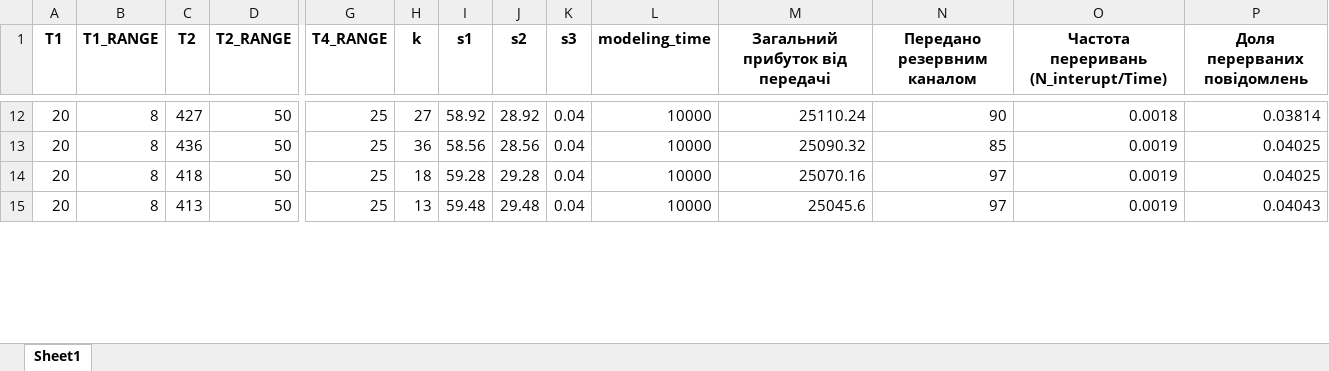
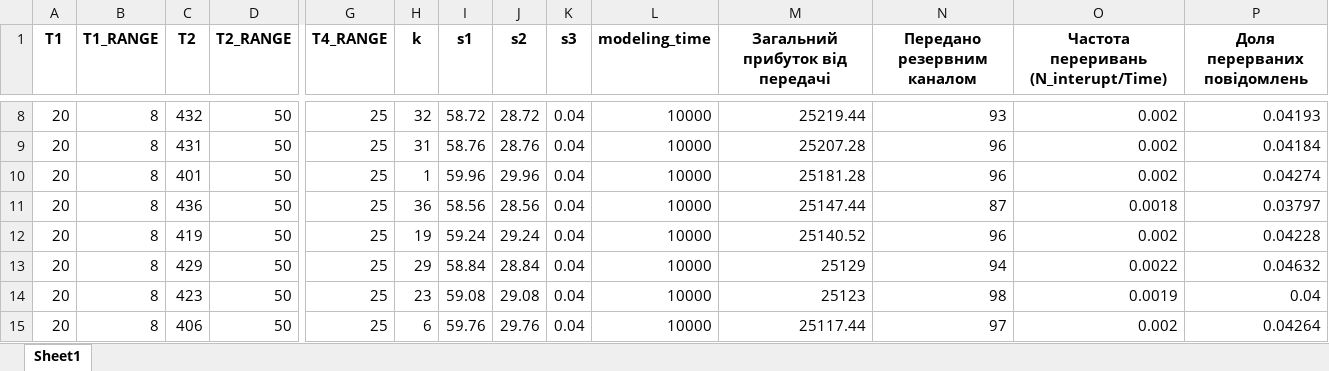
Before and after one commit to kryvokhyzha/examples-and-courses, an Excel workbook: System_Modeling/course_work_folder/assets/verification_T2.xlsx, sheet Sheet1, drawn as a sheet; only a part is shown, gaps mark what is left out; values as stored, in another font and other column widths than the file's, no borders; addresses are those after the commit; rows hold the shown columns only; the diff covers the shown part only; the diff names each change by its address in the sheet, - before the commit and + after, or states it on an @@ line.

```diff
--- a/System_Modeling/course_work_folder/assets/verification_T2.xlsx (sheet Sheet1)
+++ b/System_Modeling/course_work_folder/assets/verification_T2.xlsx (sheet Sheet1)
-C8 (T2): 427
+C8 (T2): 432
-H8 (k): 27
+H8 (k): 32
-I8 (s1): 58.92
+I8 (s1): 58.72
-J8 (s2): 28.92
+J8 (s2): 28.72
-M8 (Загальний прибуток від передачі): 25110.24
+M8 (Загальний прибуток від передачі): 25219.44
-N8 (Передано резервним каналом): 90
+N8 (Передано резервним каналом): 93
-O8: 0.0018
+O8: 0.002
-P8 (Доля перерваних повідомлень): 0.03814
+P8 (Доля перерваних повідомлень): 0.04193
+row 9: 20 | 8 | 431 | 50 | 25 | 31 | 58.76 | 28.76 | 0.04 | 10000 | 25207.28 | 96 | 0.002 | 0.04184
+row 10: 20 | 8 | 401 | 50 | 25 | 1 | 59.96 | 29.96 | 0.04 | 10000 | 25181.28 | 96 | 0.002 | 0.04274
-M11 (Загальний прибуток від передачі): 25090.32
+M11 (Загальний прибуток від передачі): 25147.44
-N11 (Передано резервним каналом): 85
+N11 (Передано резервним каналом): 87
-O11: 0.0019
+O11: 0.0018
-P11 (Доля перерваних повідомлень): 0.04025
+P11 (Доля перерваних повідомлень): 0.03797
+row 12: 20 | 8 | 419 | 50 | 25 | 19 | 59.24 | 29.24 | 0.04 | 10000 | 25140.52 | 96 | 0.002 | 0.04228
+row 13: 20 | 8 | 429 | 50 | 25 | 29 | 58.84 | 28.84 | 0.04 | 10000 | 25129 | 94 | 0.0022 | 0.04632
-C14 (T2): 418
+C14 (T2): 423
-H14 (k): 18
+H14 (k): 23
-I14 (s1): 59.28
+I14 (s1): 59.08
-J14 (s2): 29.28
+J14 (s2): 29.08
-M14 (Загальний прибуток від передачі): 25070.16
+M14 (Загальний прибуток від передачі): 25123
-N14 (Передано резервним каналом): 97
+N14 (Передано резервним каналом): 98
-P14 (Доля перерваних повідомлень): 0.04025
+P14 (Доля перерваних повідомлень): 0.04
-C15 (T2): 413
+C15 (T2): 406
-H15 (k): 13
+H15 (k): 6
-I15 (s1): 59.48
+I15 (s1): 59.76
-J15 (s2): 29.48
+J15 (s2): 29.76
-M15 (Загальний прибуток від передачі): 25045.6
+M15 (Загальний прибуток від передачі): 25117.44
-O15: 0.0019
+O15: 0.002
-P15 (Доля перерваних повідомлень): 0.04043
+P15 (Доля перерваних повідомлень): 0.04264
```
Also changed, not shown: 20 added rows, 24 removed rows and 123 edited cells elsewhere in this sheet, System_Modeling/course_work_folder/assets/verification_T2_freez.xlsx, 4 other files.
